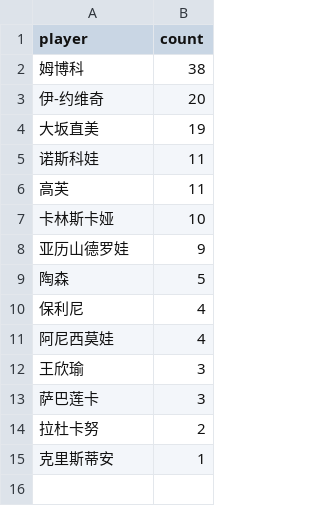
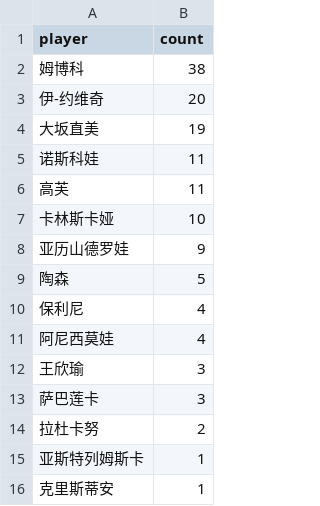
Before and after one commit to zhoushuaige7/tennispredict-report, a CSV file: docs/data/player_count_0306_main.csv, drawn as a sheet; the diff names each change by its address in the sheet, - before the commit and + after, or states it on an @@ line.

```diff
--- a/docs/data/player_count_0306_main.csv
+++ b/docs/data/player_count_0306_main.csv
+row 15: 亚斯特列姆斯卡 | 1
```
Also changed, not shown: 5 other files.
